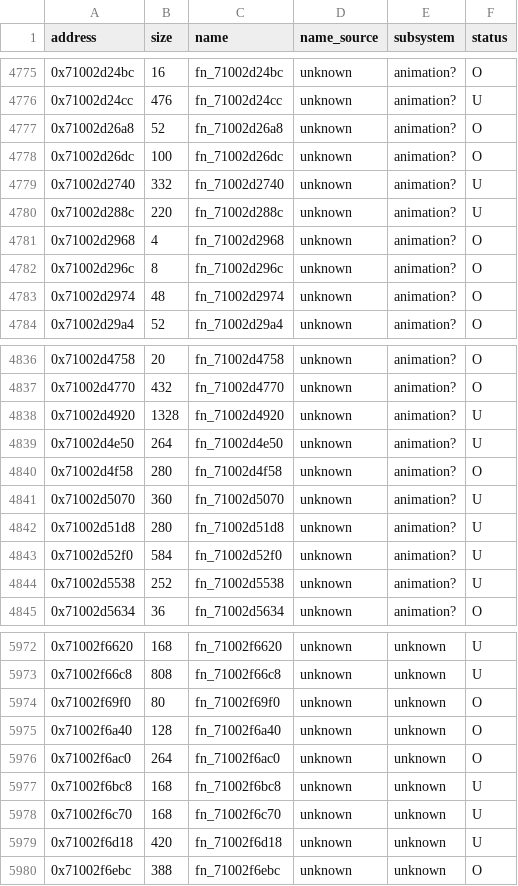
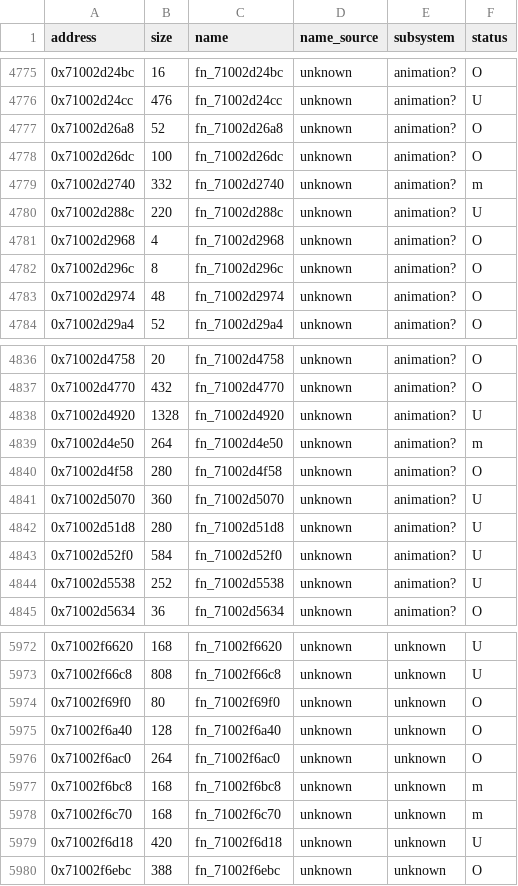
Before and after one commit to var-flotsam/dread-decomp, a CSV file: data/functions/main_02.csv, drawn as a sheet; only a part is shown, gaps mark what is left out.

```diff
--- a/data/functions/main_02.csv
+++ b/data/functions/main_02.csv
@@ -4778,3 +4778,3 @@ address,size,name,name_source,subsystem,status
 0x71002d26dc,100,fn_71002d26dc,unknown,animation?,O
-0x71002d2740,332,fn_71002d2740,unknown,animation?,U
+0x71002d2740,332,fn_71002d2740,unknown,animation?,m
 0x71002d288c,220,fn_71002d288c,unknown,animation?,U
@@ -4838,3 +4838,3 @@ address,size,name,name_source,subsystem,status
 0x71002d4920,1328,fn_71002d4920,unknown,animation?,U
-0x71002d4e50,264,fn_71002d4e50,unknown,animation?,U
+0x71002d4e50,264,fn_71002d4e50,unknown,animation?,m
 0x71002d4f58,280,fn_71002d4f58,unknown,animation?,O
@@ -5976,4 +5976,4 @@ address,size,name,name_source,subsystem,status
 0x71002f6ac0,264,fn_71002f6ac0,unknown,unknown,O
-0x71002f6bc8,168,fn_71002f6bc8,unknown,unknown,U
-0x71002f6c70,168,fn_71002f6c70,unknown,unknown,U
+0x71002f6bc8,168,fn_71002f6bc8,unknown,unknown,m
+0x71002f6c70,168,fn_71002f6c70,unknown,unknown,m
 0x71002f6d18,420,fn_71002f6d18,unknown,unknown,U
```
Also changed, not shown: data/functions/main_03.csv, data/functions/main_04.csv, 7 other files.
